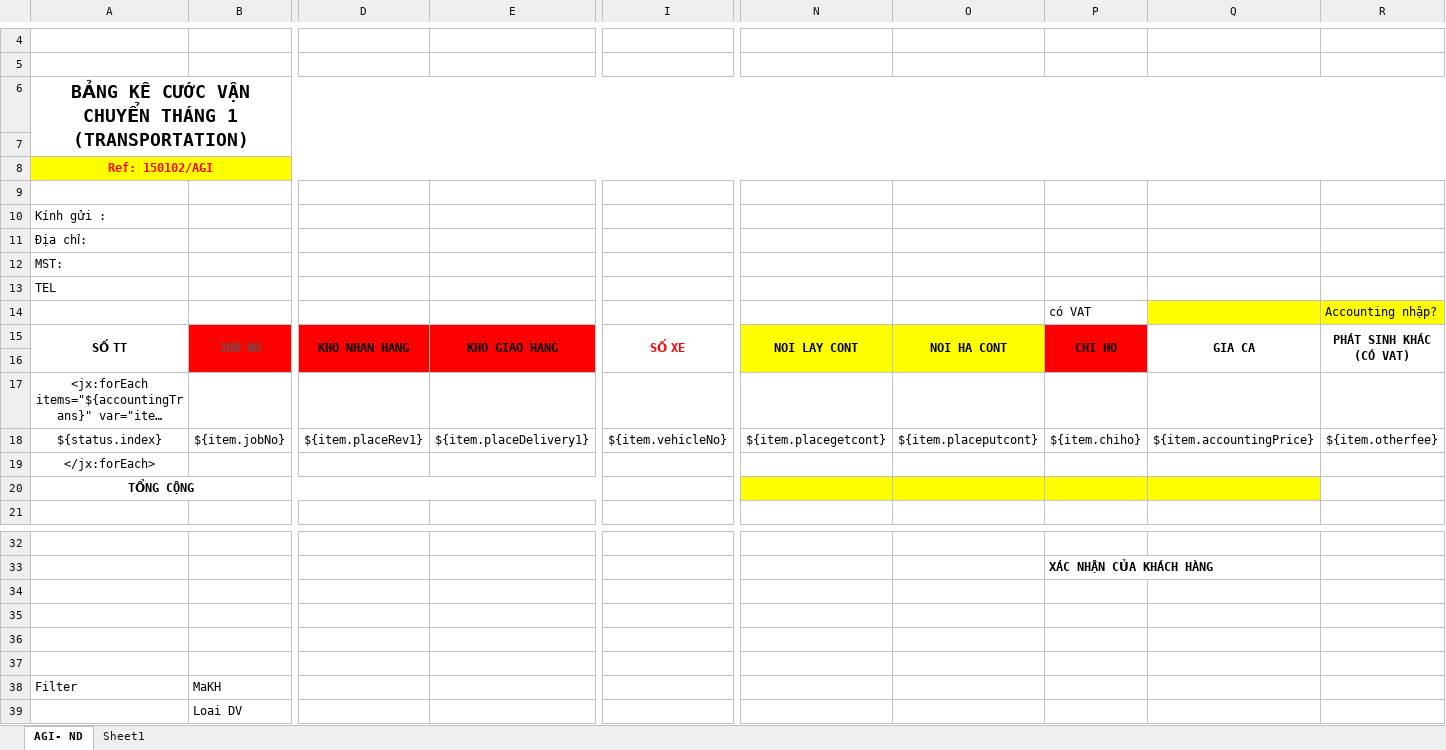
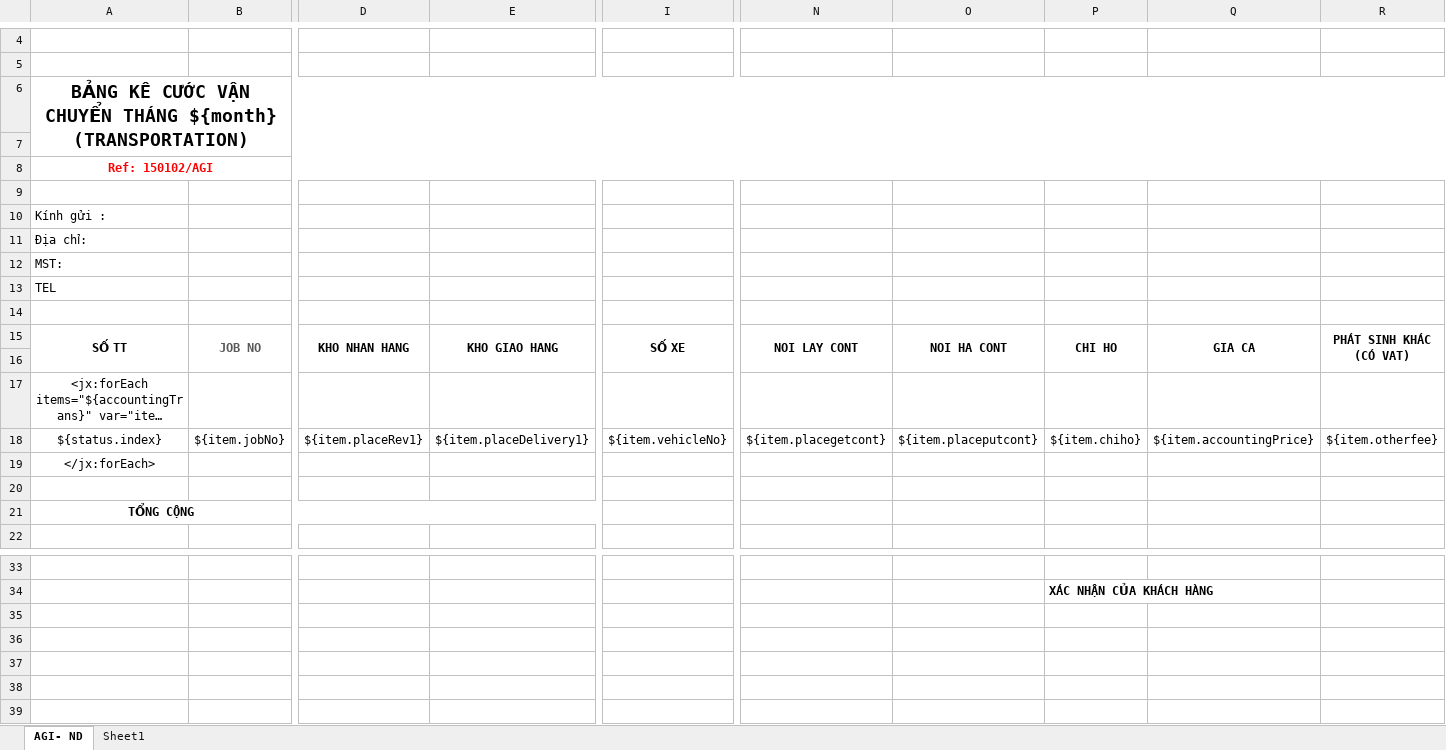
Before and after one commit to linhrepo/ael, an Excel workbook: src/main/resources/ExportTemplate/BangKeCuocVanChuyenTemplate.xlsx, sheet AGI- ND, drawn as a sheet; only a part is shown, gaps mark what is left out; long unchanged cells end in …; values as stored, in another font and other column widths than the file's, no borders; charts and pictures not drawn; removed rows and columns are numbered as before the commit, all else as after; rows hold the shown columns only; the diff covers the shown part only; the diff names each change by its address in the sheet, - before the commit and + after, or states it on an @@ line.

```diff
--- a/src/main/resources/ExportTemplate/BangKeCuocVanChuyenTemplate.xlsx (sheet AGI- ND)
+++ b/src/main/resources/ExportTemplate/BangKeCuocVanChuyenTemplate.xlsx (sheet AGI- ND)
-A6: …CHUYỂN THÁNG 1 (TRANSPORTATION)
+A6: …CHUYỂN THÁNG ${month} (TRANSPORTATION)
-A8:I8 fill: #FFFF00
+A8:I8 fill: none
-N8:R8 fill: #FFFF00
+N8:R8 fill: none
-row 14:  |  |  |  |  |  |  | có VAT |  | Accounting nhập?
+row 14: (empty)
-Q14:R14 fill: #FFFF00
+Q14:R14 fill: none
-B15:B16 fill: #FF0000
+B15:B16 fill: none
-D15:E16 fill: #FF0000
+D15:E16 fill: none
-I15 text colour: #FF0000
+I15 text colour: black
-N15:O16 fill: #FFFF00
+N15:O16 fill: none
-P15:P16 fill: #FF0000
+P15:P16 fill: none
+row 20: (empty)
-N21:Q21 fill: #FFFF00
+N21:Q21 fill: none
-row 34: (empty)
-row 35: (empty)
-row 36: (empty)
-row 37: (empty)
-row 38: Filter | MaKH
-row 39:  | Loai DV
```
Also changed, not shown: cell formats elsewhere in this sheet, 31 other files.
